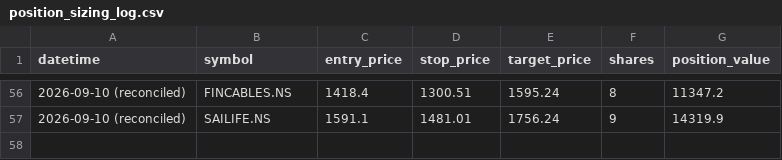
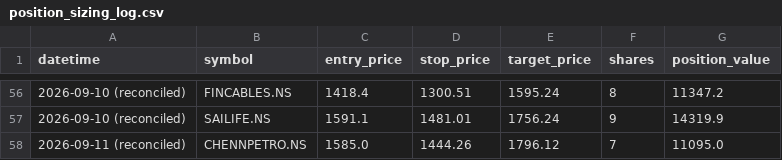
Before and after one commit to jyothsnav2012/trading-data-public, a CSV file: position_sizing_log.csv, drawn as a sheet; only a part is shown, gaps mark what is left out; the diff names each change by its address in the sheet, - before the commit and + after, or states it on an @@ line.

```diff
--- a/position_sizing_log.csv
+++ b/position_sizing_log.csv
+row 58: 2026-09-11 (reconciled) | CHENNPETRO.NS | 1585.0 | 1444.26 | 1796.12 | 7 | 11095.0
```
Also changed, not shown: closed_paper_trades.csv, 1 other file.
